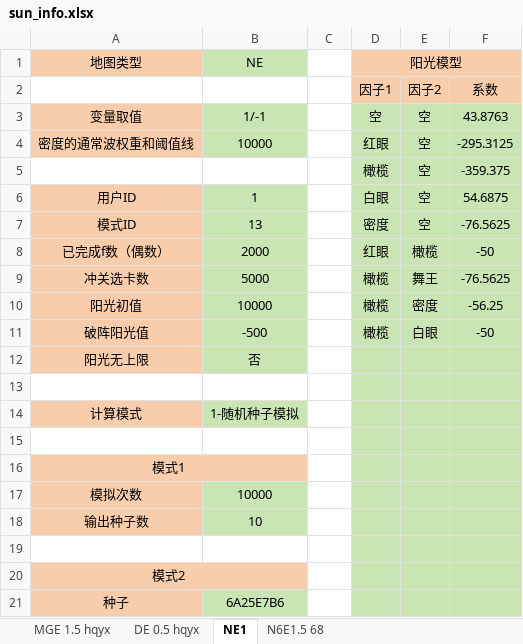
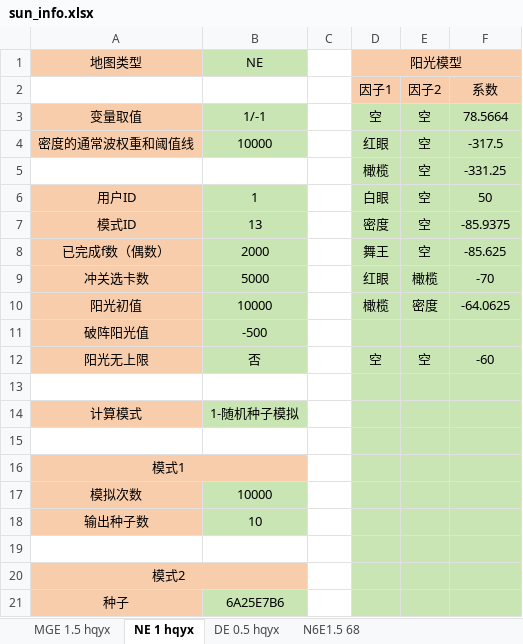
Before and after one commit to Leonhardqwq/spawn_cpp, an Excel workbook: 0 zombie type/sun/sun_info.xlsx, sheet NE 1 hqyx, drawn as a sheet; values as stored, in another font and other column widths than the file's, no borders; the diff names each change by its address in the sheet, - before the commit and + after, or states it on an @@ line.

Commit message:
ME 2 寻种 	modified:   0 zombie num/masks_cal.xlsx 	modified:   0 zombie type/quick/main_quick.cpp 	modified:   0 zombie type/quick/main_quick_show.cpp 	modified:   0 zombie type/sun/sun_config.json 	modified:   0 zombie type/sun/sun_info.xlsx 	new file:   "0 zombie type/\351\230\263\345\205\211\346\250\241\345\236\213/15 ME 2\350\212\261 hqyx new/0DOE.xlsx" 	new file:   "0 zombie type/\351\230\263\345\205\211\346\250\241\345\236\213/15 ME 2\350\212\261 hqyx new/1output.csv" 	new file:   "0 zombie type/\351\230\263\345\205\211\346\250\241\345\236\213/15 ME 2\350\212\261 hqyx new/1\345\205\263\345\215\241\345\210\206\346\236\220.cpp" 	new file:   "0 zombie type/\351\230\263\345\205\211\346\250\241\345\236\213/15 ME 2\350\212\261 hqyx new/2.0\344\277\241\346\201\257\345\275\225\345\205\245.ipynb" 	new file:   "0 zombie type/\351\230\263\345\205\211\346\250\241\345\236\213/15 ME 2\350\212\261 hqyx new/2.1output.csv" 	new file:   "0 zombie type/\351\230\263\345\205\211\346\250\241\345\236\213/15 ME 2\350\212\261 hqyx new/2.1\351\230\263\345\205\211\344\277\241\346\201\257.xlsx" 	new file:   "0 zombie type/\351\230\263\345\205\211\346\250\241\345\236\213/15 ME 2\350\212\261 hqyx new/2.1\351\230\263\345\205\211\346\250\241\345\236\213.ipynb" 	new file:   "0 zombie type/\351\230\263\345\205\211\346\250\241\345\236\213/15 ME 2\350\212\261 hqyx new/\351\230\263\345\205\211\346\215\237\350\200\227 (version 1).xlsb.xlsx" 	modified:   inc/quick_seed_finder.h

```diff
--- a/0 zombie type/sun/sun_info.xlsx (sheet NE 1 hqyx)
+++ b/0 zombie type/sun/sun_info.xlsx (sheet NE 1 hqyx)
-sheet tab: NE1
+sheet tab: NE 1 hqyx
@@ sheet tab order changed: MGE 1.5 hqyx | NE 1 hqyx | DE 0.5 hqyx | N6E1.5 68 @@
-F3: 43.8763
+F3: 78.5664
-F4: -295.3125
+F4: -317.5
-F5: -359.375
+F5: -331.25
-F6: 54.6875
+F6: 50
-F7: -76.5625
+F7: -85.9375
-D8 (阳光模型): 红眼
+D8 (阳光模型): 舞王
-E8: 橄榄
+E8: 空
-F8: -50
+F8: -85.625
-D9 (阳光模型): 橄榄
+D9 (阳光模型): 红眼
-E9: 舞王
+E9: 橄榄
-F9: -76.5625
+F9: -70
-F10: -56.25
+F10: -64.0625
-D11 (阳光模型): 橄榄
+D11 (阳光模型): (empty)
-E11: 白眼
+E11: (empty)
-F11: -50
+F11: (empty)
-D12 (阳光模型): (empty)
+D12 (阳光模型): 空
-E12: (empty)
+E12: 空
-F12: (empty)
+F12: -60
```
Also changed, not shown: sheet MGE 1.5 hqyx, 0 zombie num/masks_cal.xlsx, 12 other files.
